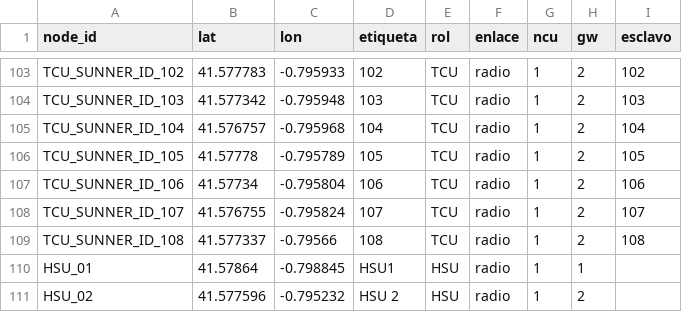
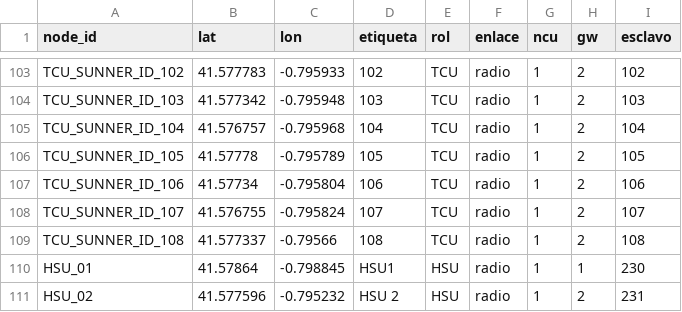
Before and after one commit to IMoriana3/cobertura-zigbee, a CSV file: cobertura_coords/elburgo/coords_elburgo_NCU01.csv, drawn as a sheet; only a part is shown, gaps mark what is left out.

```diff
--- a/cobertura_coords/elburgo/coords_elburgo_NCU01.csv
+++ b/cobertura_coords/elburgo/coords_elburgo_NCU01.csv
@@ -109,3 +109,3 @@ TCU_SUNNER_ID_107,41.576755,-0.795824,107,TCU,radio,1,2,107
 TCU_SUNNER_ID_108,41.577337,-0.79566,108,TCU,radio,1,2,108
-HSU_01,41.57864,-0.798845,HSU1,HSU,radio,1,1,
-HSU_02,41.577596,-0.795232,HSU 2,HSU,radio,1,2,
+HSU_01,41.57864,-0.798845,HSU1,HSU,radio,1,1,230
+HSU_02,41.577596,-0.795232,HSU 2,HSU,radio,1,2,231
```
Also changed, not shown: cobertura_coords/elburgo/coords_elburgo.csv, cobertura_coords/elburgo/coords_elburgo_GW1.csv, 9 other files.
